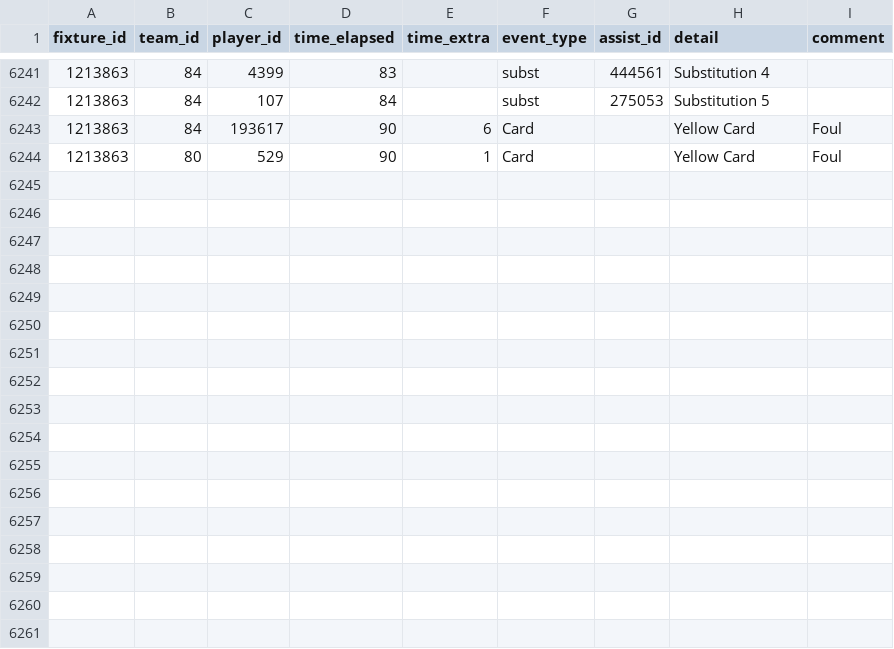
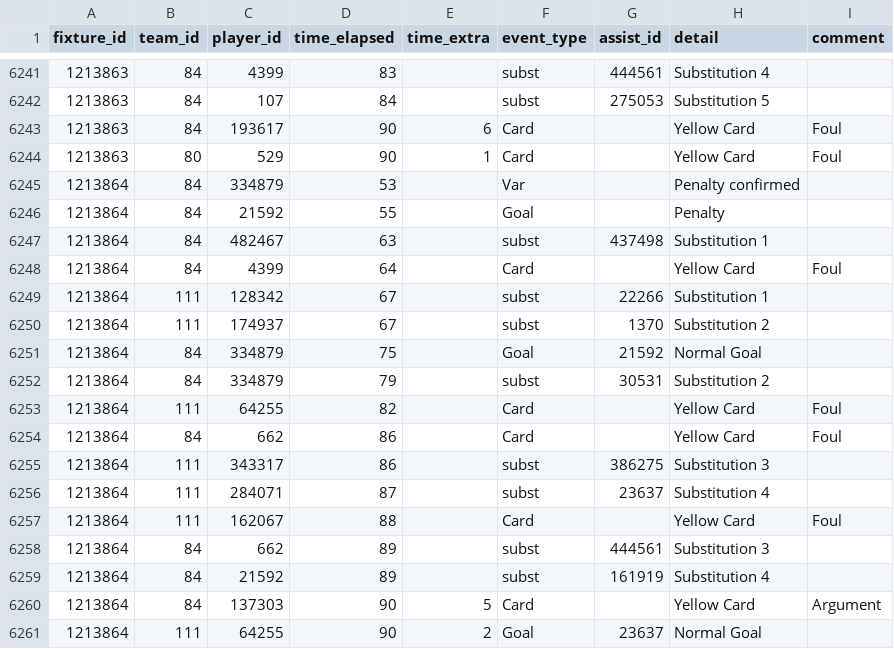
Before and after one commit to SebWae/football-api-data, a CSV file: data/events.csv, drawn as a sheet; only a part is shown, gaps mark what is left out.

Commit message:
registered fixture 1213864

```diff
--- a/data/events.csv
+++ b/data/events.csv
@@ -6244 +6244,18 @@ fixture_id,team_id,player_id,time_elapsed,time_extra,event_type,assist_id,detail
 1213863,80,529,90,1,Card,,Yellow Card,Foul
+1213864,84,334879,53,,Var,,Penalty confirmed,
+1213864,84,21592,55,,Goal,,Penalty,
+1213864,84,482467,63,,subst,437498,Substitution 1,
+1213864,84,4399,64,,Card,,Yellow Card,Foul
+1213864,111,128342,67,,subst,22266,Substitution 1,
+1213864,111,174937,67,,subst,1370,Substitution 2,
+1213864,84,334879,75,,Goal,21592,Normal Goal,
+1213864,84,334879,79,,subst,30531,Substitution 2,
+1213864,111,64255,82,,Card,,Yellow Card,Foul
+1213864,84,662,86,,Card,,Yellow Card,Foul
+1213864,111,343317,86,,subst,386275,Substitution 3,
+1213864,111,284071,87,,subst,23637,Substitution 4,
+1213864,111,162067,88,,Card,,Yellow Card,Foul
+1213864,84,662,89,,subst,444561,Substitution 3,
+1213864,84,21592,89,,subst,161919,Substitution 4,
+1213864,84,137303,90,5,Card,,Yellow Card,Argument
+1213864,111,64255,90,2,Goal,23637,Normal Goal,
```
Also changed, not shown: data/lineups.csv, data/lineups_tactics.csv, 4 other files.
